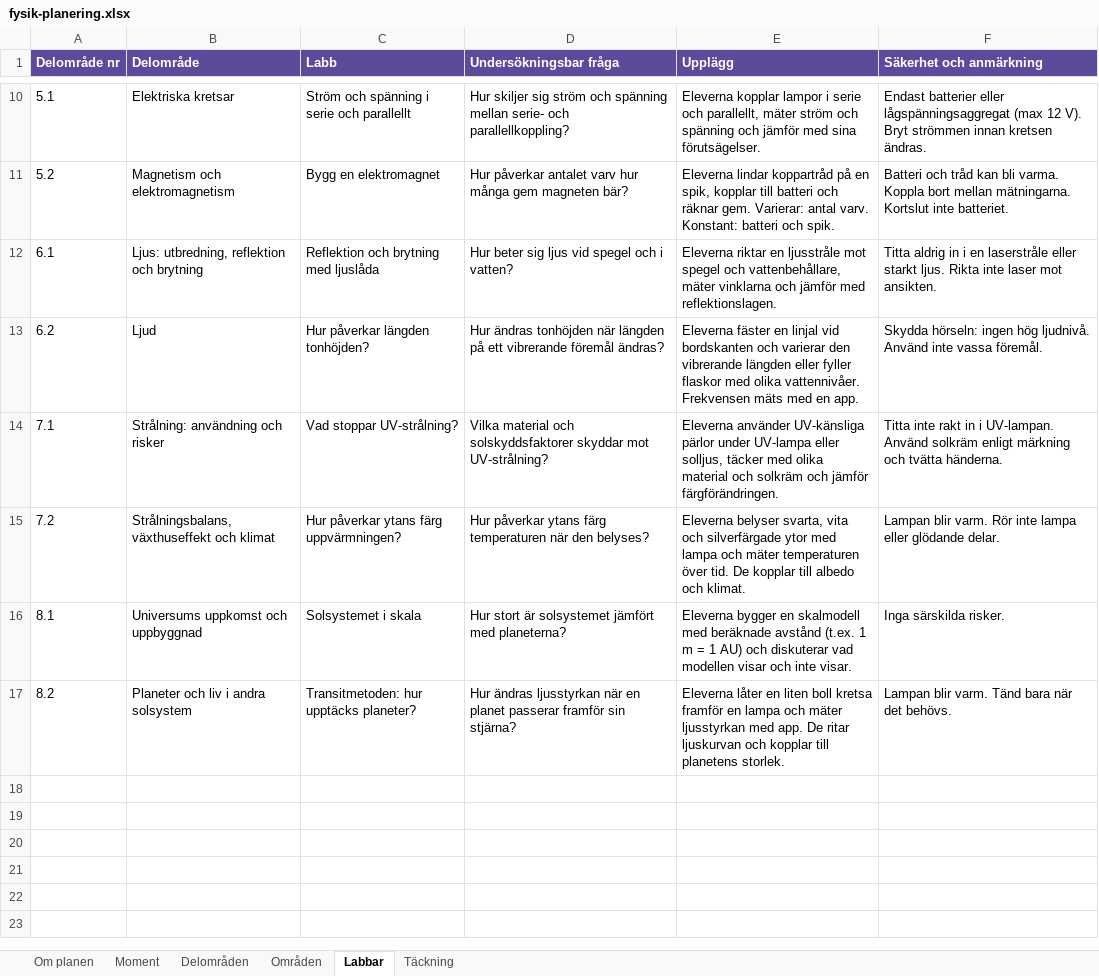
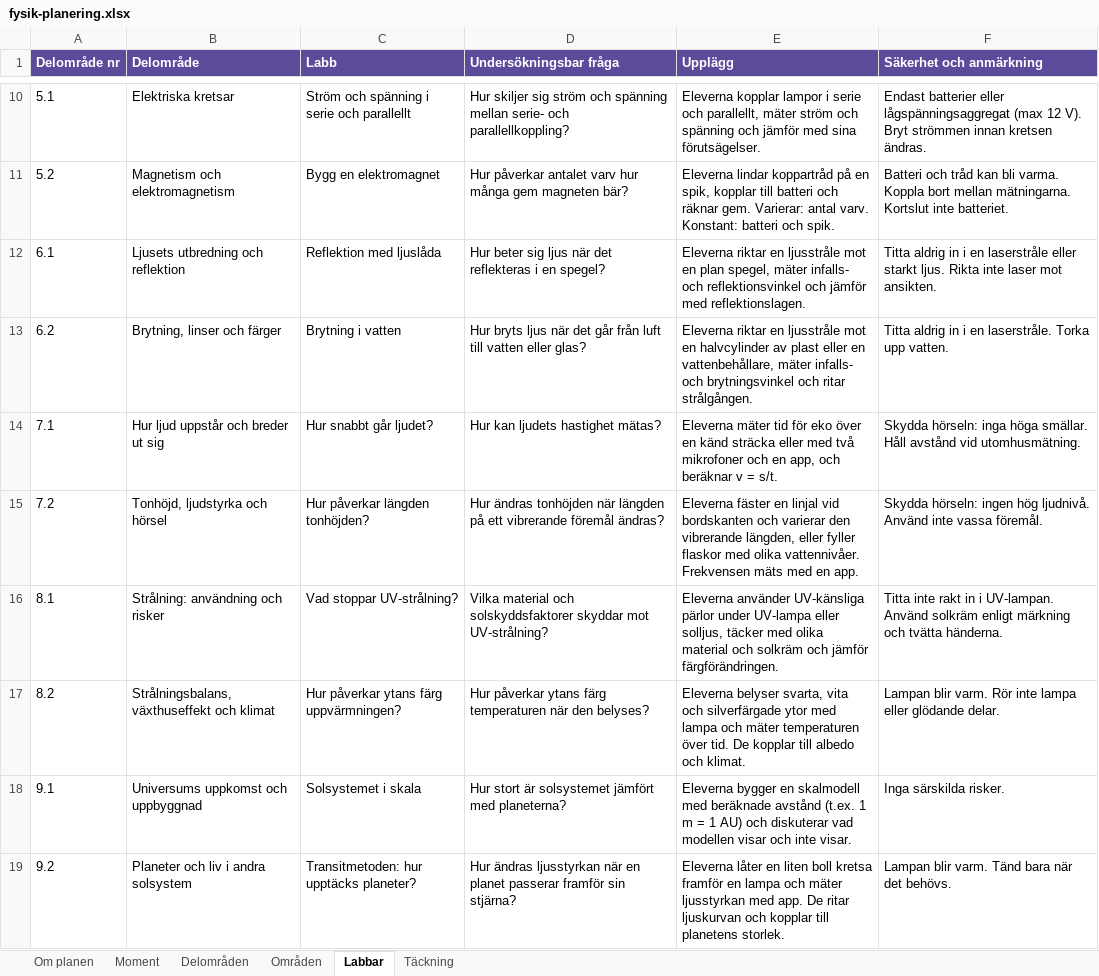
Before and after one commit to sweviktor95/pluggis, an Excel workbook: planering/fysik-planering.xlsx, sheet Labbar, drawn as a sheet; only a part is shown, gaps mark what is left out; values as stored, in another font and other column widths than the file's, no borders; the diff names each change by its address in the sheet, - before the commit and + after, or states it on an @@ line.

```diff
--- a/planering/fysik-planering.xlsx (sheet Labbar)
+++ b/planering/fysik-planering.xlsx (sheet Labbar)
-B12 (Delområde): Ljus: utbredning, reflektion och brytning
+B12 (Delområde): Ljusets utbredning och reflektion
-C12 (Labb): Reflektion och brytning med ljuslåda
+C12 (Labb): Reflektion med ljuslåda
-D12 (Undersökningsbar fråga): …sig ljus vid spegel och i vatten?
+D12 (Undersökningsbar fråga): …sig ljus när det reflekteras i en spegel?
-E12 (Upplägg): …ljusstråle mot spegel och vattenbehållare, mäter vinklarna och jämför…
+E12 (Upplägg): …ljusstråle mot en plan spegel, mäter infalls- och reflektionsvinkel och jämför…
-B13 (Delområde): Ljud
+B13 (Delområde): Brytning, linser och färger
-C13 (Labb): Hur påverkar längden tonhöjden?
+C13 (Labb): Brytning i vatten
-D13 (Undersökningsbar fråga): Hur ändras tonhöjden när längden på ett vibrerande föremål ändras?
+D13 (Undersökningsbar fråga): Hur bryts ljus när det går från luft till vatten eller glas?
-E13 (Upplägg): Eleverna fäster en linjal vid bordskanten och varierar den vibrerande längden eller fyller flaskor med olika vattennivåer. Frekvensen mäts med en app.
+E13 (Upplägg): Eleverna riktar en ljusstråle mot en halvcylinder av plast eller en vattenbehållare, mäter infalls- och brytningsvinkel och ritar strålgången.
-F13 (Säkerhet och anmärkning): Skydda hörseln: ingen hög ljudnivå. Använd inte vassa föremål.
+F13 (Säkerhet och anmärkning): Titta aldrig in i en laserstråle. Torka upp vatten.
-B14 (Delområde): Strålning: användning och risker
+B14 (Delområde): Hur ljud uppstår och breder ut sig
-C14 (Labb): Vad stoppar UV-strålning?
+C14 (Labb): Hur snabbt går ljudet?
-D14 (Undersökningsbar fråga): Vilka material och solskyddsfaktorer skyddar mot UV-strålning?
+D14 (Undersökningsbar fråga): Hur kan ljudets hastighet mätas?
-E14 (Upplägg): Eleverna använder UV-känsliga pärlor under UV-lampa eller solljus, täcker med olika material och solkräm och jämför färgförändringen.
+E14 (Upplägg): Eleverna mäter tid för eko över en känd sträcka eller med två mikrofoner och en app, och beräknar v = s/t.
-F14 (Säkerhet och anmärkning): Titta inte rakt in i UV-lampan. Använd solkräm enligt märkning och tvätta händerna.
+F14 (Säkerhet och anmärkning): Skydda hörseln: inga höga smällar. Håll avstånd vid utomhusmätning.
-B15 (Delområde): Strålningsbalans, växthuseffekt och klimat
+B15 (Delområde): Tonhöjd, ljudstyrka och hörsel
-C15 (Labb): Hur påverkar ytans färg uppvärmningen?
+C15 (Labb): Hur påverkar längden tonhöjden?
-D15 (Undersökningsbar fråga): Hur påverkar ytans färg temperaturen när den belyses?
+D15 (Undersökningsbar fråga): Hur ändras tonhöjden när längden på ett vibrerande föremål ändras?
-E15 (Upplägg): Eleverna belyser svarta, vita och silverfärgade ytor med lampa och mäter temperaturen över tid. De kopplar till albedo och klimat.
+E15 (Upplägg): Eleverna fäster en linjal vid bordskanten och varierar den vibrerande längden, eller fyller flaskor med olika vattennivåer. Frekvensen mäts med en app.
-F15 (Säkerhet och anmärkning): Lampan blir varm. Rör inte lampa eller glödande delar.
+F15 (Säkerhet och anmärkning): Skydda hörseln: ingen hög ljudnivå. Använd inte vassa föremål.
-B16 (Delområde): Universums uppkomst och uppbyggnad
+B16 (Delområde): Strålning: användning och risker
-C16 (Labb): Solsystemet i skala
+C16 (Labb): Vad stoppar UV-strålning?
-D16 (Undersökningsbar fråga): Hur stort är solsystemet jämfört med planeterna?
+D16 (Undersökningsbar fråga): Vilka material och solskyddsfaktorer skyddar mot UV-strålning?
-E16 (Upplägg): Eleverna bygger en skalmodell med beräknade avstånd (t.ex. 1 m = 1 AU) och diskuterar vad modellen visar och inte visar.
+E16 (Upplägg): Eleverna använder UV-känsliga pärlor under UV-lampa eller solljus, täcker med olika material och solkräm och jämför färgförändringen.
-F16 (Säkerhet och anmärkning): Inga särskilda risker.
+F16 (Säkerhet och anmärkning): Titta inte rakt in i UV-lampan. Använd solkräm enligt märkning och tvätta händerna.
-B17 (Delområde): Planeter och liv i andra solsystem
+B17 (Delområde): Strålningsbalans, växthuseffekt och klimat
-C17 (Labb): Transitmetoden: hur upptäcks planeter?
+C17 (Labb): Hur påverkar ytans färg uppvärmningen?
-D17 (Undersökningsbar fråga): Hur ändras ljusstyrkan när en planet passerar framför sin stjärna?
+D17 (Undersökningsbar fråga): Hur påverkar ytans färg temperaturen när den belyses?
-E17 (Upplägg): Eleverna låter en liten boll kretsa framför en lampa och mäter ljusstyrkan med app. De ritar ljuskurvan och kopplar till planetens storlek.
+E17 (Upplägg): Eleverna belyser svarta, vita och silverfärgade ytor med lampa och mäter temperaturen över tid. De kopplar till albedo och klimat.
-F17 (Säkerhet och anmärkning): …blir varm. Tänd bara när det behövs.
+F17 (Säkerhet och anmärkning): …blir varm. Rör inte lampa eller glödande delar.
+row 18: 9.1 | Universums uppkomst och uppbyggnad | Solsystemet i skala | Hur stort är solsystemet jämfört med planeterna? | Eleverna bygger en skalmodell med beräknade avstånd (t.ex. 1 m = 1 AU) och diskuterar vad modellen visar och inte visar. | Inga särskilda risker.
+row 19: 9.2 | Planeter och liv i andra solsystem | Transitmetoden: hur upptäcks planeter? | Hur ändras ljusstyrkan när en planet passerar framför sin stjärna? | Eleverna låter en liten boll kretsa framför en lampa och mäter ljusstyrkan med app. De ritar ljuskurvan och kopplar till planetens storlek. | Lampan blir varm. Tänd bara när det behövs.
```
Also changed, not shown: sheet Moment, sheet Delområden, sheet Täckning, sheet Områden, planering/kemi-planering.xlsx, planering/teknik-planering.xlsx, 10 other files.
